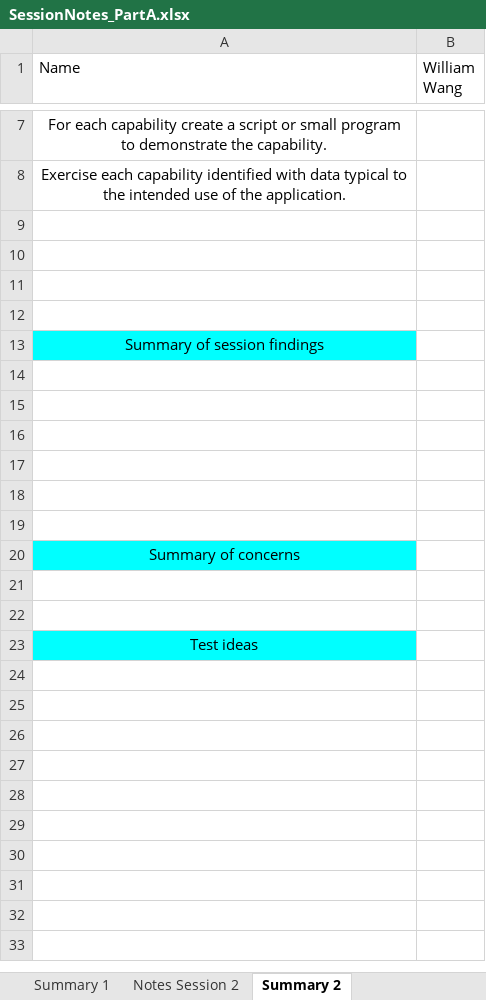
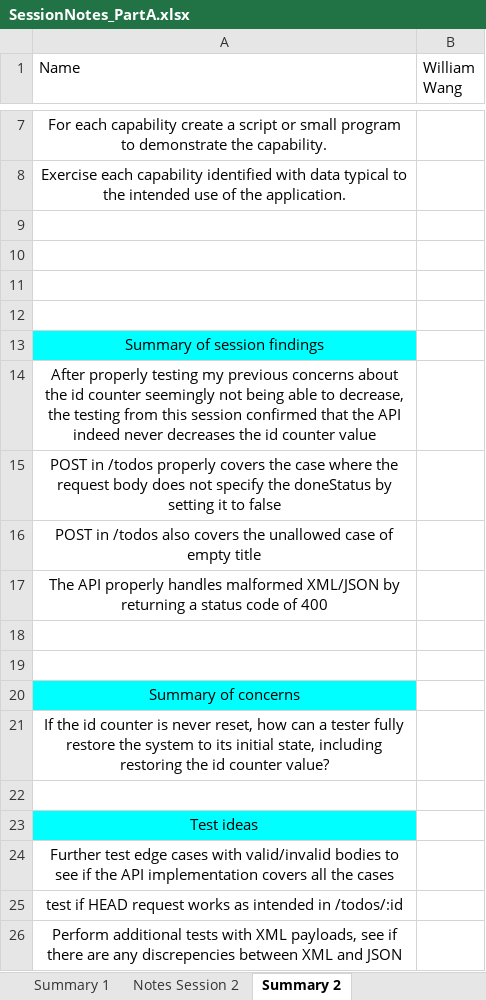
Before and after one commit to williamwang1382/ECSE429_Project, an Excel workbook: SessionNotes_PartA.xlsx, sheet Summary 2, drawn as a sheet; only a part is shown, gaps mark what is left out; values as stored, in another font and other column widths than the file's, no borders; the diff names each change by its address in the sheet, - before the commit and + after, or states it on an @@ line.

Commit message:
updated bug report and session notes

```diff
--- a/SessionNotes_PartA.xlsx (sheet Summary 2)
+++ b/SessionNotes_PartA.xlsx (sheet Summary 2)
-A14 (Name): (empty)
+A14 (Name): After properly testing my previous concerns about the id counter seemingly not being able to decrease, the testing from this session confirmed that the API indeed never decreases the id counter value
-A15 (Name): (empty)
+A15 (Name): POST in /todos properly covers the case where the request body does not specify the doneStatus by setting it to false
-A16 (Name): (empty)
+A16 (Name): POST in /todos also covers the unallowed case of empty title
-A17 (Name): (empty)
+A17 (Name): The API properly handles malformed XML/JSON by returning a status code of 400
-A21 (Name): (empty)
+A21 (Name): If the id counter is never reset, how can a tester fully restore the system to its initial state, including restoring the id counter value?
+row 24: Further test edge cases with valid/invalid bodies to see if the API implementation covers all the cases
+row 25: test if HEAD request works as intended in /todos/:id
+row 26: Perform additional tests with XML payloads, see if there are any discrepencies between XML and JSON
```
Also changed, not shown: sheet Notes Session 2, sheet Notes Session 1, sheet Summary 1, charts or pictures, Bug_Report.xlsx.
